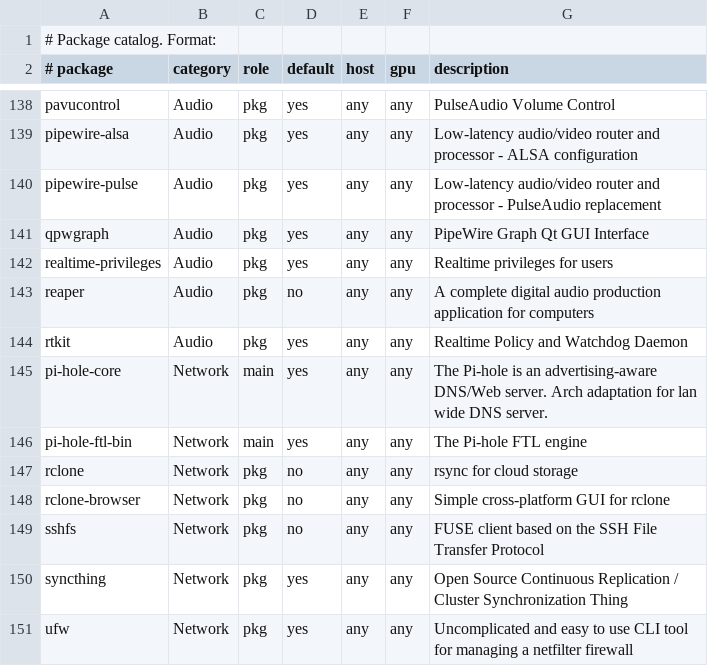
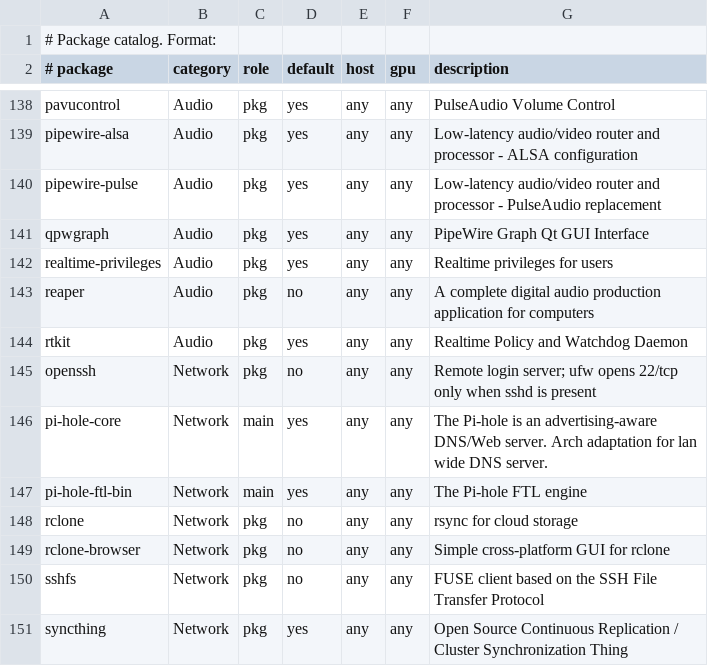
Before and after one commit to mrdillmax/dotfiles, a TSV file: packages/catalog.tsv, drawn as a sheet; only a part is shown, gaps mark what is left out; the shorter side is filled out with more unchanged rows.

```diff
--- a/packages/catalog.tsv
+++ b/packages/catalog.tsv
@@ -144,2 +144,3 @@ reaper	Audio	pkg	no	any	any	A complete digital audio production application for
 rtkit	Audio	pkg	yes	any	any	Realtime Policy and Watchdog Daemon
+openssh	Network	pkg	no	any	any	Remote login server; ufw opens 22/tcp only when sshd is present
 pi-hole-core	Network	main	yes	any	any	The Pi-hole is an advertising-aware DNS/Web server. Arch adaptation for lan wide DNS server.
```
Also changed, not shown: 8 other files.
